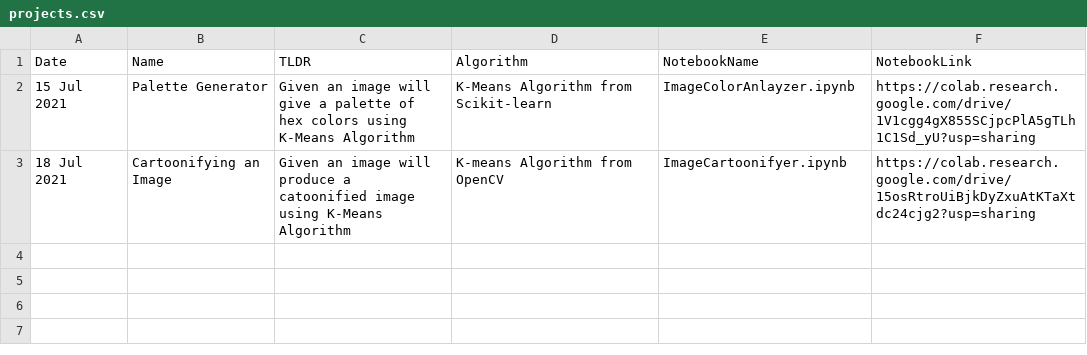
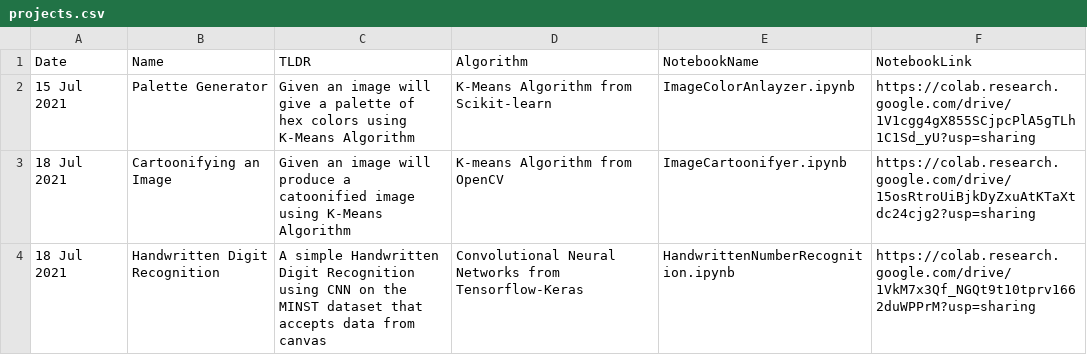
Before and after one commit to steffin-codes/The-Data-Science-Resource, a CSV file: blogcli/projects.csv, drawn as a sheet; the diff names each change by its address in the sheet, - before the commit and + after, or states it on an @@ line.

Commit message:
🚑️ First commit for Digit recog using TF

```diff
--- a/blogcli/projects.csv
+++ b/blogcli/projects.csv
+row 4: 18 Jul 2021 | Handwritten Digit Recognition | A simple Handwritten Digit Recognition using CNN on the MINST dataset that accepts data from canvas | Convolutional Neural Networks from Tensorflow-Keras | HandwrittenNumberRecognition.ipynb | https://colab.research.google.com/drive/1VkM7x3Qf_NGQt9t10tprv1662duWPPrM?usp=sharing
```
Also changed, not shown: projects.csv, 7 other files.
